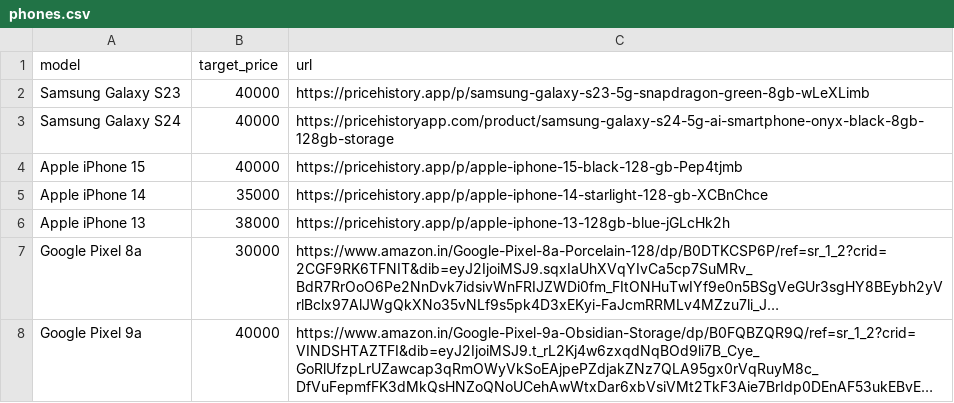
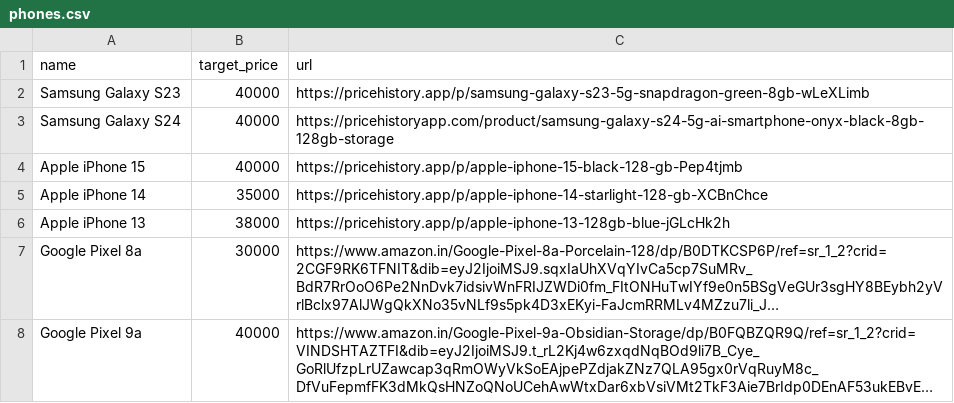
Before and after one commit to AlanKJ005/compact-phone-tracker, a CSV file: phones.csv, drawn as a sheet; long unchanged cells end in ….

Commit message:
Update header in phones.csv from 'model' to 'name'
Changed the header from 'model' to 'name' in phones.csv.

```diff
--- a/phones.csv
+++ b/phones.csv
@@ -1,2 +1,2 @@
-model,target_price,url
+name,target_price,url
 Samsung Galaxy S23,40000,https://pricehistory.app/p/samsung-galaxy-s23-5g-snapdragon-green-8gb-wLeXLimb
```
